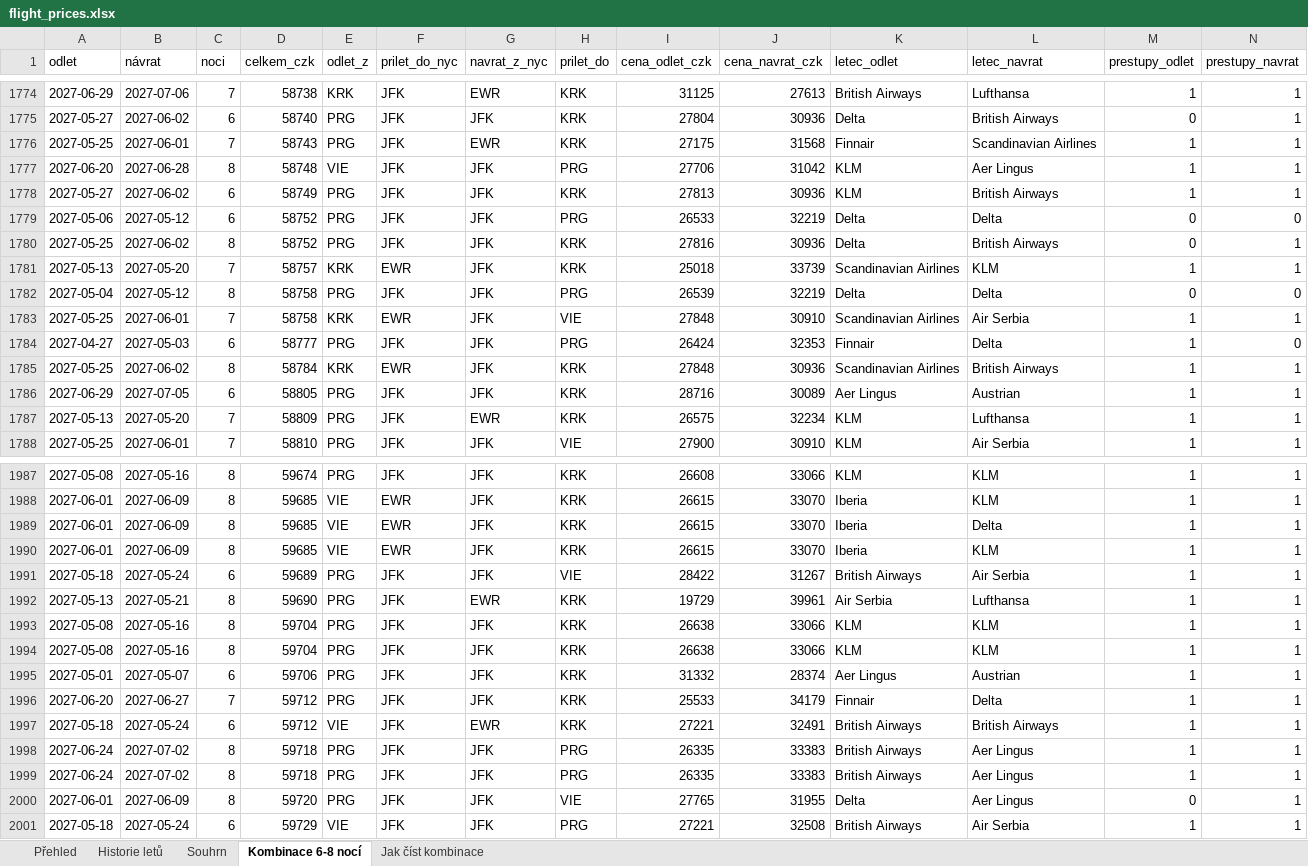
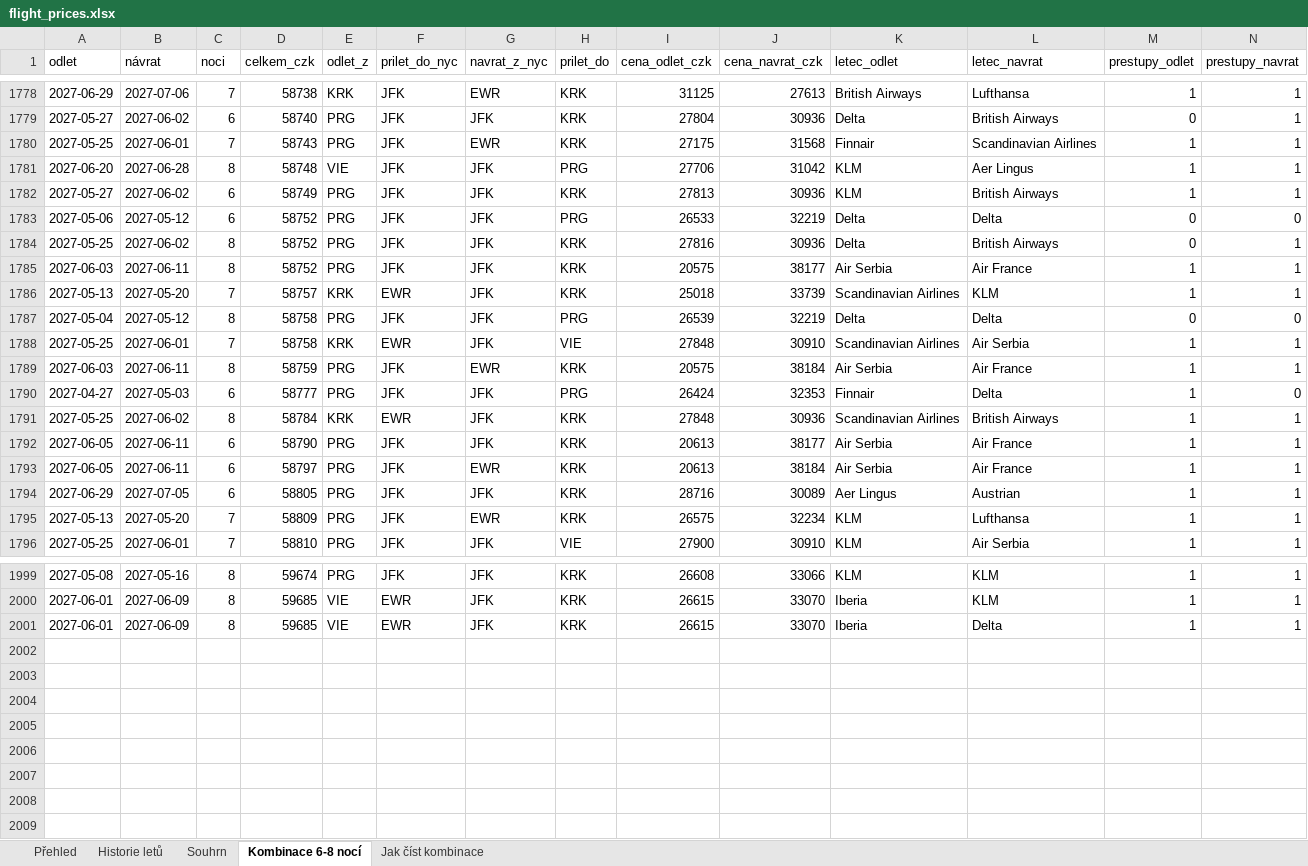
Before and after one commit to UM-26/flight-price-agent, an Excel workbook: data/flight_prices.xlsx, sheet Kombinace 6-8 nocí, drawn as a sheet; only a part is shown, gaps mark what is left out; values as stored, in another font and other column widths than the file's, no borders; removed rows and columns are numbered as before the commit, all else as after; rows hold the shown columns only; the diff covers the shown part only; the diff names each change by its address in the sheet, - before the commit and + after, or states it on an @@ line.

```diff
--- a/data/flight_prices.xlsx (sheet Kombinace 6-8 nocí)
+++ b/data/flight_prices.xlsx (sheet Kombinace 6-8 nocí)
+row 1785: 2027-06-03 | 2027-06-11 | 8 | 58752 | PRG | JFK | JFK | KRK | 20575 | 38177 | Air Serbia | Air France | 1 | 1
+row 1789: 2027-06-03 | 2027-06-11 | 8 | 58759 | PRG | JFK | EWR | KRK | 20575 | 38184 | Air Serbia | Air France | 1 | 1
+row 1792: 2027-06-05 | 2027-06-11 | 6 | 58790 | PRG | JFK | JFK | KRK | 20613 | 38177 | Air Serbia | Air France | 1 | 1
+row 1793: 2027-06-05 | 2027-06-11 | 6 | 58797 | PRG | JFK | EWR | KRK | 20613 | 38184 | Air Serbia | Air France | 1 | 1
-row 1990: 2027-06-01 | 2027-06-09 | 8 | 59685 | VIE | EWR | JFK | KRK | 26615 | 33070 | Iberia | KLM | 1 | 1
-row 1991: 2027-05-18 | 2027-05-24 | 6 | 59689 | PRG | JFK | JFK | VIE | 28422 | 31267 | British Airways | Air Serbia | 1 | 1
-row 1992: 2027-05-13 | 2027-05-21 | 8 | 59690 | PRG | JFK | EWR | KRK | 19729 | 39961 | Air Serbia | Lufthansa | 1 | 1
-row 1993: 2027-05-08 | 2027-05-16 | 8 | 59704 | PRG | JFK | JFK | KRK | 26638 | 33066 | KLM | KLM | 1 | 1
-row 1994: 2027-05-08 | 2027-05-16 | 8 | 59704 | PRG | JFK | JFK | KRK | 26638 | 33066 | KLM | KLM | 1 | 1
-row 1995: 2027-05-01 | 2027-05-07 | 6 | 59706 | PRG | JFK | JFK | KRK | 31332 | 28374 | Aer Lingus | Austrian | 1 | 1
-row 1996: 2027-06-20 | 2027-06-27 | 7 | 59712 | PRG | JFK | JFK | KRK | 25533 | 34179 | Finnair | Delta | 1 | 1
-row 1997: 2027-05-18 | 2027-05-24 | 6 | 59712 | VIE | JFK | EWR | KRK | 27221 | 32491 | British Airways | British Airways | 1 | 1
-row 1998: 2027-06-24 | 2027-07-02 | 8 | 59718 | PRG | JFK | JFK | PRG | 26335 | 33383 | British Airways | Aer Lingus | 1 | 1
-row 1999: 2027-06-24 | 2027-07-02 | 8 | 59718 | PRG | JFK | JFK | PRG | 26335 | 33383 | British Airways | Aer Lingus | 1 | 1
-row 2000: 2027-06-01 | 2027-06-09 | 8 | 59720 | PRG | JFK | JFK | VIE | 27765 | 31955 | Delta | Aer Lingus | 0 | 1
-row 2001: 2027-05-18 | 2027-05-24 | 6 | 59729 | VIE | JFK | JFK | PRG | 27221 | 32508 | British Airways | Air Serbia | 1 | 1
```
Also changed, not shown: 8 added rows elsewhere in this sheet, sheet Historie letů, sheet Souhrn, 2 other files.
